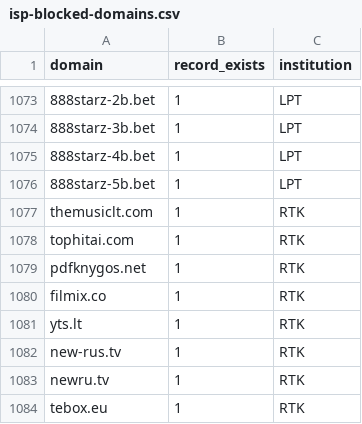
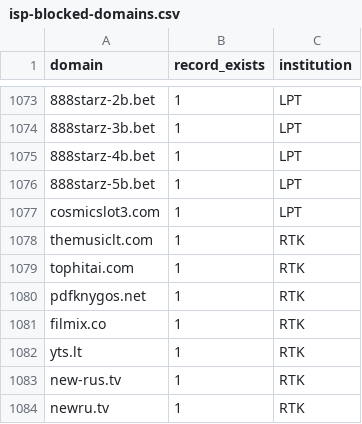
Before and after one commit to vycius/isp-blocked-domains, a CSV file: isp-blocked-domains.csv, drawn as a sheet; only a part is shown, gaps mark what is left out; the shorter side is filled out with more unchanged rows; the diff names each change by its address in the sheet, - before the commit and + after, or states it on an @@ line.

```diff
--- a/isp-blocked-domains.csv
+++ b/isp-blocked-domains.csv
+row 1077: cosmicslot3.com | 1 | LPT
```
Also changed, not shown: 1 other file.
